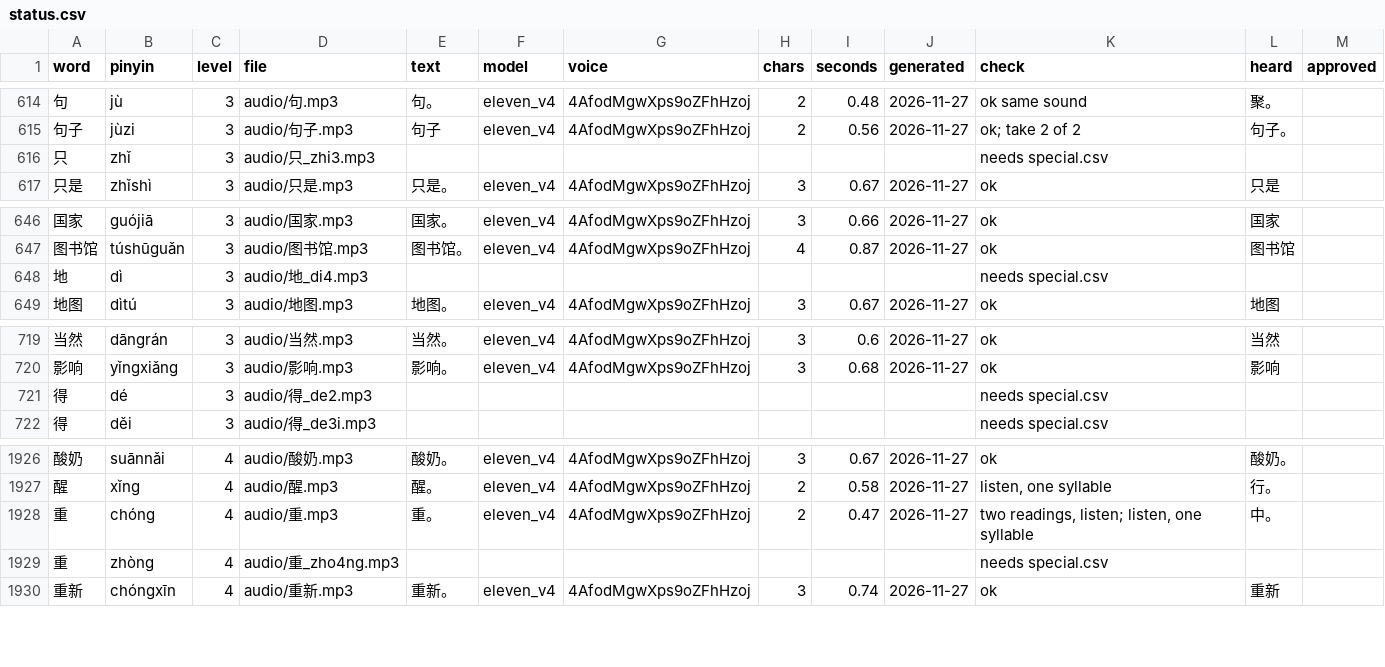
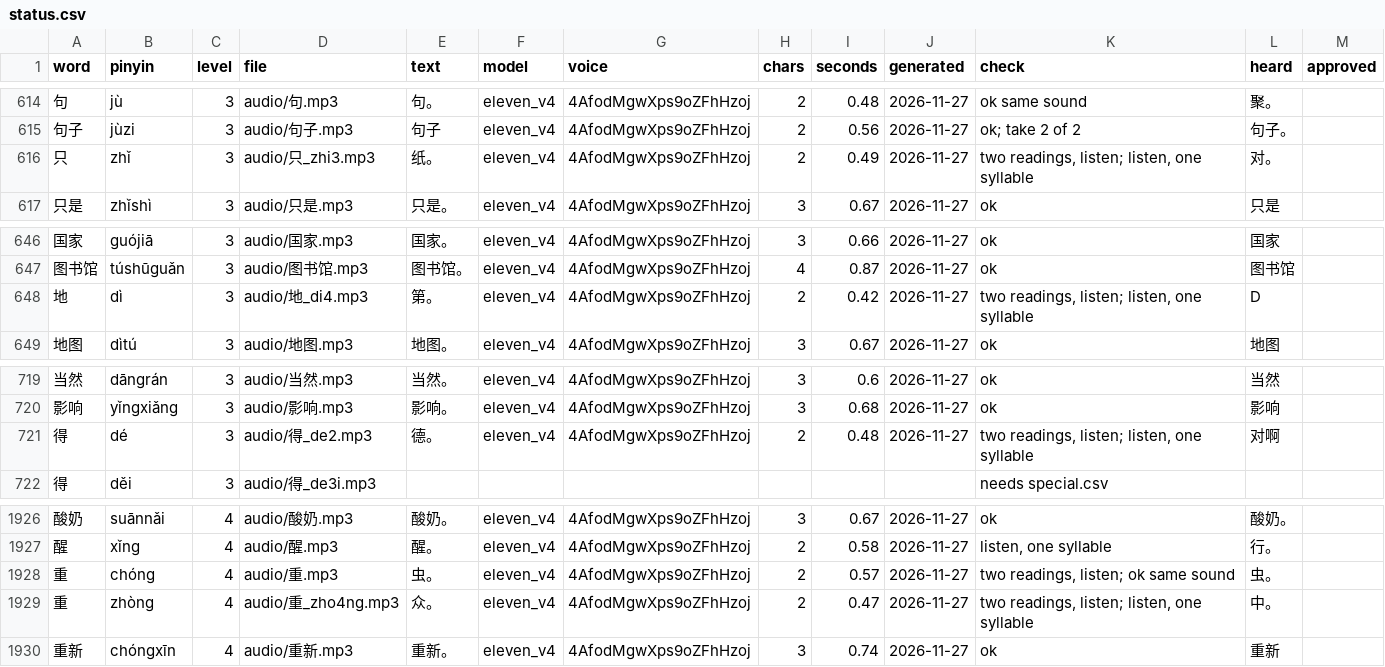
Before and after one commit to aveduardo-br/mandarinmaxxing-audio, a CSV file: status.csv, drawn as a sheet; only a part is shown, gaps mark what is left out; the diff covers the shown part only.

```diff
--- a/status.csv
+++ b/status.csv
@@ -615,3 +615,3 @@ word,pinyin,level,file,text,model,voice,chars,seconds,generated,check,heard,appr
 句子,jùzi,3,audio/句子.mp3,句子,eleven_v4,4AfodMgwXps9oZFhHzoj,2,0.56,2026-11-27,ok; take 2 of 2,句子。,
-只,zhǐ,3,audio/只_zhi3.mp3,,,,,,,needs special.csv,,
+只,zhǐ,3,audio/只_zhi3.mp3,纸。,eleven_v4,4AfodMgwXps9oZFhHzoj,2,0.49,2026-11-27,"two readings, listen; listen, one syllable",对。,
 只是,zhǐshì,3,audio/只是.mp3,只是。,eleven_v4,4AfodMgwXps9oZFhHzoj,3,0.67,2026-11-27,ok,只是,
@@ -647,3 +647,3 @@ word,pinyin,level,file,text,model,voice,chars,seconds,generated,check,heard,appr
 图书馆,túshūguǎn,3,audio/图书馆.mp3,图书馆。,eleven_v4,4AfodMgwXps9oZFhHzoj,4,0.87,2026-11-27,ok,图书馆,
-地,dì,3,audio/地_di4.mp3,,,,,,,needs special.csv,,
+地,dì,3,audio/地_di4.mp3,第。,eleven_v4,4AfodMgwXps9oZFhHzoj,2,0.42,2026-11-27,"two readings, listen; listen, one syllable",D,
 地图,dìtú,3,audio/地图.mp3,地图。,eleven_v4,4AfodMgwXps9oZFhHzoj,3,0.67,2026-11-27,ok,地图,
@@ -720,3 +720,3 @@ word,pinyin,level,file,text,model,voice,chars,seconds,generated,check,heard,appr
 影响,yǐngxiǎng,3,audio/影响.mp3,影响。,eleven_v4,4AfodMgwXps9oZFhHzoj,3,0.68,2026-11-27,ok,影响,
-得,dé,3,audio/得_de2.mp3,,,,,,,needs special.csv,,
+得,dé,3,audio/得_de2.mp3,德。,eleven_v4,4AfodMgwXps9oZFhHzoj,2,0.48,2026-11-27,"two readings, listen; listen, one syllable",对啊,
 得,děi,3,audio/得_de3i.mp3,,,,,,,needs special.csv,,
@@ -1927,4 +1927,4 @@ word,pinyin,level,file,text,model,voice,chars,seconds,generated,check,heard,appr
 醒,xǐng,4,audio/醒.mp3,醒。,eleven_v4,4AfodMgwXps9oZFhHzoj,2,0.58,2026-11-27,"listen, one syllable",行。,
-重,chóng,4,audio/重.mp3,重。,eleven_v4,4AfodMgwXps9oZFhHzoj,2,0.47,2026-11-27,"two readings, listen; listen, one syllable",中。,
-重,zhòng,4,audio/重_zho4ng.mp3,,,,,,,needs special.csv,,
+重,chóng,4,audio/重.mp3,虫。,eleven_v4,4AfodMgwXps9oZFhHzoj,2,0.57,2026-11-27,"two readings, listen; ok same sound",虫。,
+重,zhòng,4,audio/重_zho4ng.mp3,众。,eleven_v4,4AfodMgwXps9oZFhHzoj,2,0.47,2026-11-27,"two readings, listen; listen, one syllable",中。,
 重新,chóngxīn,4,audio/重新.mp3,重新。,eleven_v4,4AfodMgwXps9oZFhHzoj,3,0.74,2026-11-27,ok,重新,
```
Also changed, not shown: 76 edited cells elsewhere in this file, 21 other files.
